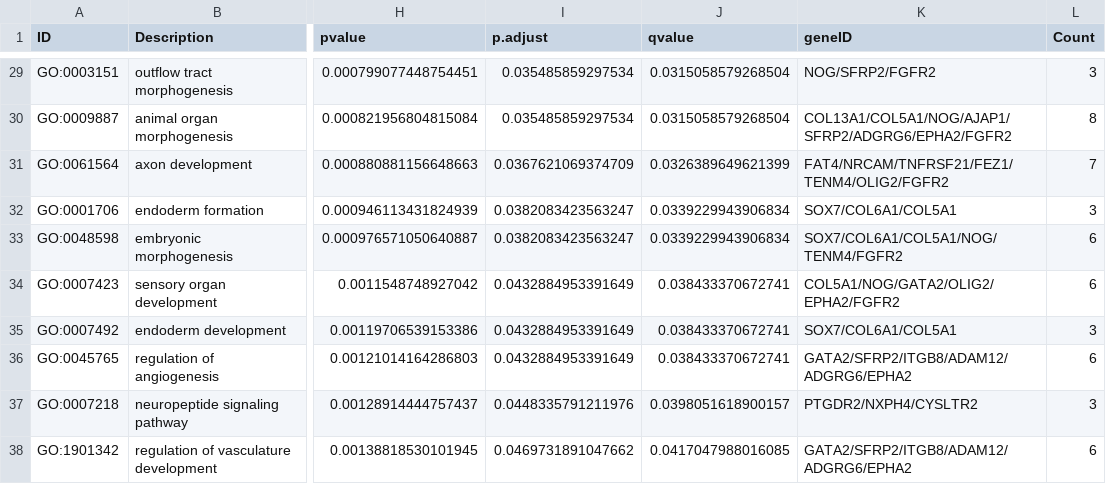
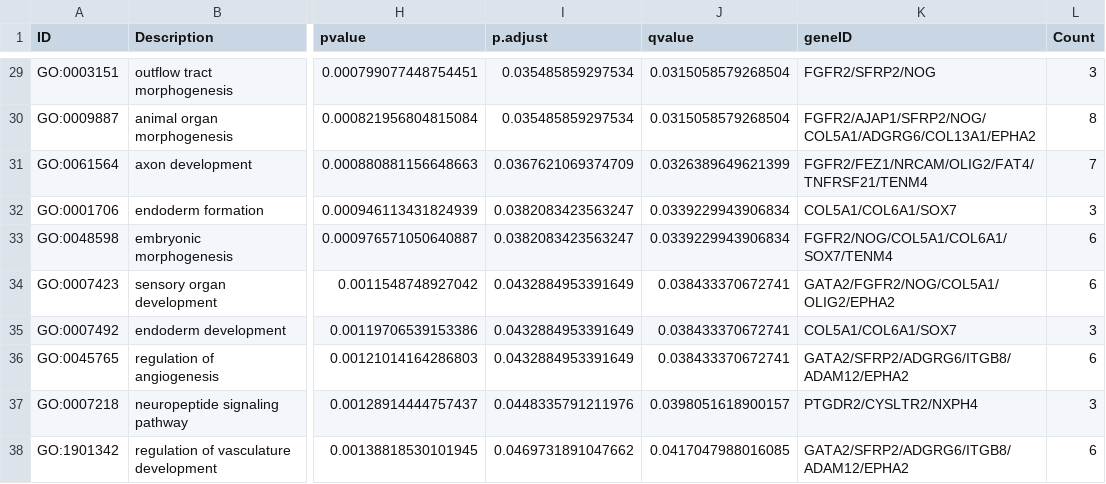
Before and after one commit to hamzabilal6353-cmd/SLE_RNAseq_Project, a CSV file: results/tables/GO_BP_downregulated.csv, drawn as a sheet; only a part is shown, gaps mark what is left out; the diff covers the shown part only; the diff names each change by its address in the sheet, - before the commit and + after, or states it on an @@ line.

```diff
--- a/results/tables/GO_BP_downregulated.csv
+++ b/results/tables/GO_BP_downregulated.csv
-K29 (geneID): NOG/SFRP2/FGFR2
+K29 (geneID): FGFR2/SFRP2/NOG
-K30 (geneID): COL13A1/COL5A1/NOG/AJAP1/SFRP2/ADGRG6/EPHA2/FGFR2
+K30 (geneID): FGFR2/AJAP1/SFRP2/NOG/COL5A1/ADGRG6/COL13A1/EPHA2
-K31 (geneID): FAT4/NRCAM/TNFRSF21/FEZ1/TENM4/OLIG2/FGFR2
+K31 (geneID): FGFR2/FEZ1/NRCAM/OLIG2/FAT4/TNFRSF21/TENM4
-K32 (geneID): SOX7/COL6A1/COL5A1
+K32 (geneID): COL5A1/COL6A1/SOX7
-K33 (geneID): SOX7/COL6A1/COL5A1/NOG/TENM4/FGFR2
+K33 (geneID): FGFR2/NOG/COL5A1/COL6A1/SOX7/TENM4
-K34 (geneID): COL5A1/NOG/GATA2/OLIG2/EPHA2/FGFR2
+K34 (geneID): GATA2/FGFR2/NOG/COL5A1/OLIG2/EPHA2
-K35 (geneID): SOX7/COL6A1/COL5A1
+K35 (geneID): COL5A1/COL6A1/SOX7
-K36 (geneID): GATA2/SFRP2/ITGB8/ADAM12/ADGRG6/EPHA2
+K36 (geneID): GATA2/SFRP2/ADGRG6/ITGB8/ADAM12/EPHA2
-K37 (geneID): PTGDR2/NXPH4/CYSLTR2
+K37 (geneID): PTGDR2/CYSLTR2/NXPH4
-K38 (geneID): GATA2/SFRP2/ITGB8/ADAM12/ADGRG6/EPHA2
+K38 (geneID): GATA2/SFRP2/ADGRG6/ITGB8/ADAM12/EPHA2
```
Also changed, not shown: 27 edited cells elsewhere in this file, results/tables/GO_BP_upregulated.csv, 7 other files.
